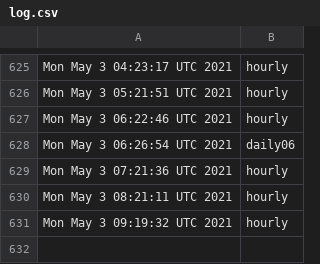
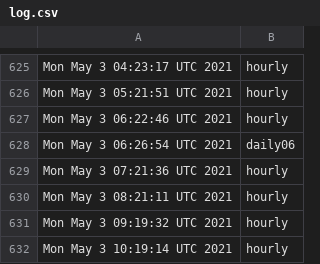
Before and after one commit to briancohan/gha-cron-demo, a CSV file: log.csv, drawn as a sheet; only a part is shown, gaps mark what is left out.

```diff
--- a/log.csv
+++ b/log.csv
@@ -631 +631,2 @@ Mon May 3 08:21:11 UTC 2021,hourly
 Mon May 3 09:19:32 UTC 2021,hourly
+Mon May 3 10:19:14 UTC 2021,hourly
```
Also changed, not shown: 1 other file.
